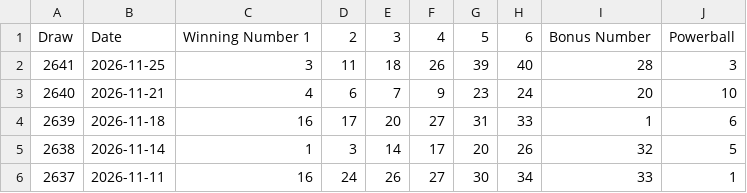
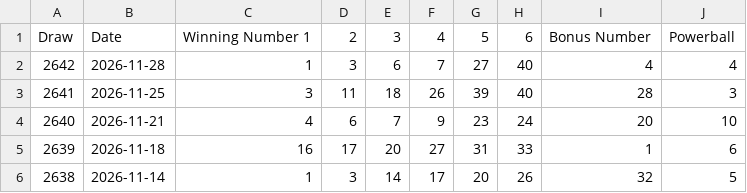
Before and after one commit to Ellywoooo/PowerballBot, a CSV file: data/draws_clean.csv, drawn as a sheet; only a part is shown; the shorter side is filled out with more unchanged rows; the diff names each change by its address in the sheet, - before the commit and + after, or states it on an @@ line.

```diff
--- a/data/draws_clean.csv
+++ b/data/draws_clean.csv
+row 2: 2642 | 2026-11-28 | 1 | 3 | 6 | 7 | 27 | 40 | 4 | 4
```
Also changed, not shown: predictions/history.csv, predictions/latest.csv.
